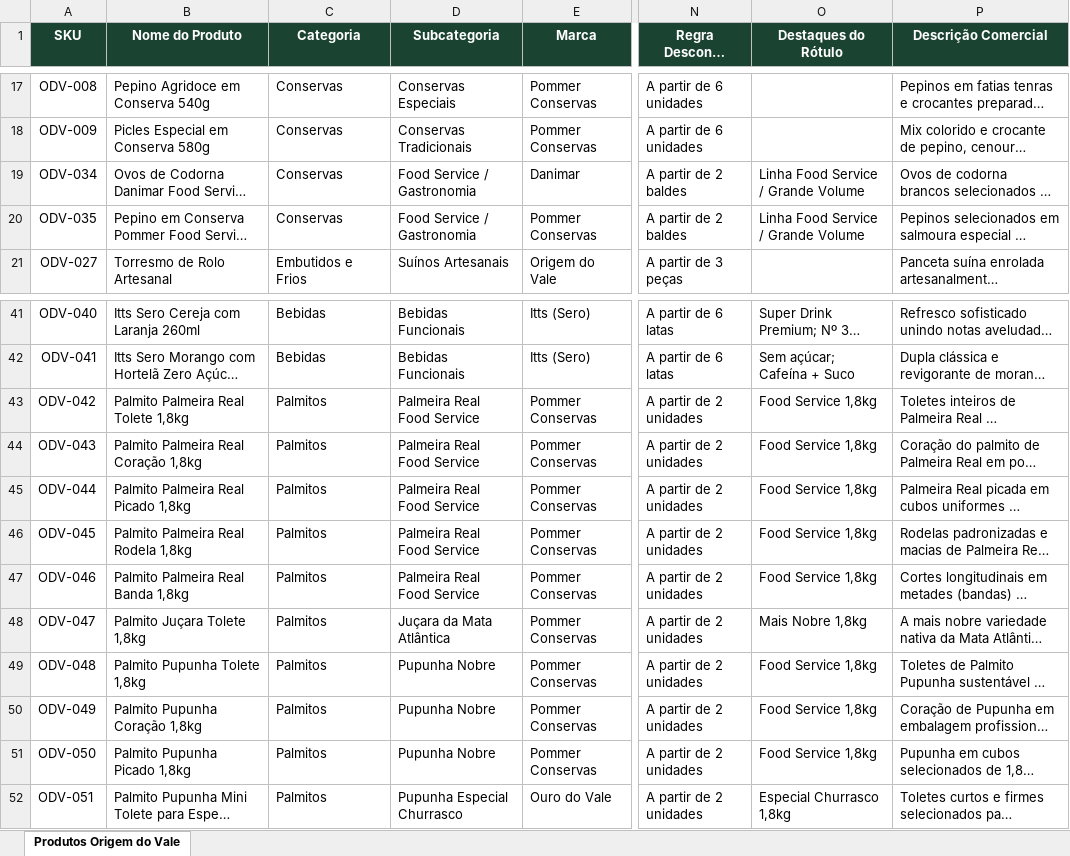
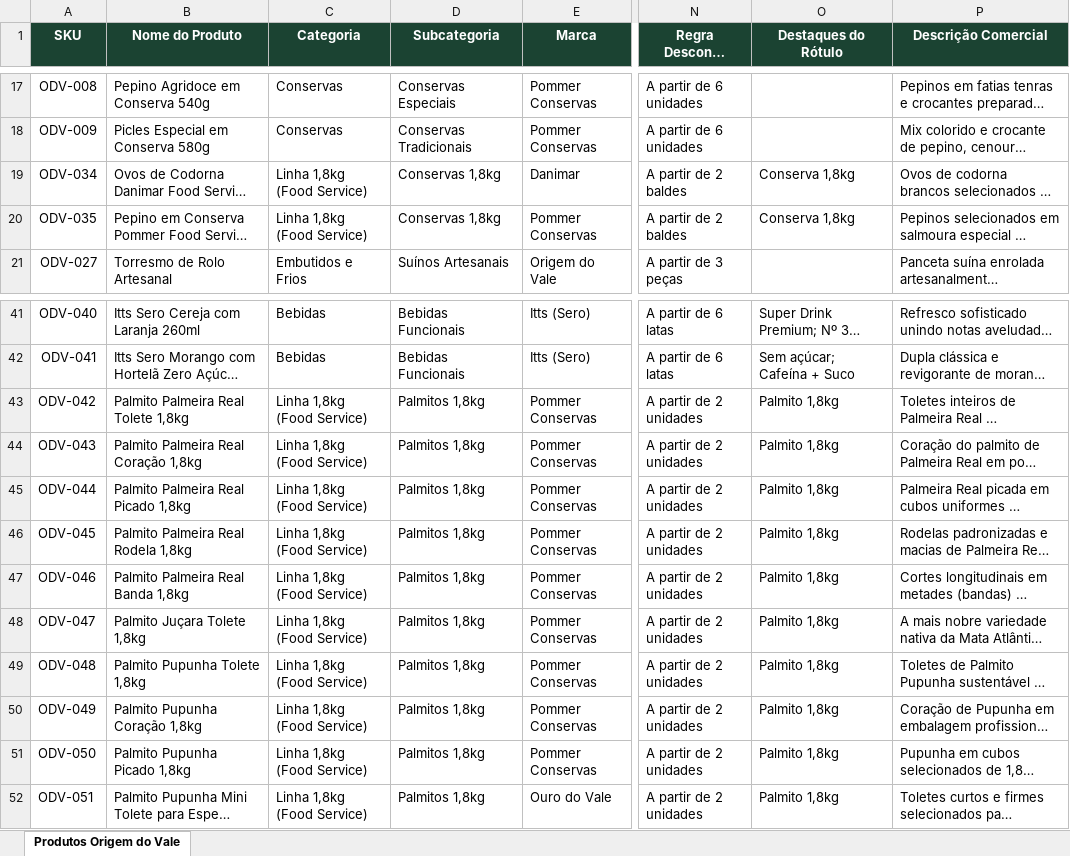
Before and after one commit to raruffles/portfolio2026, an Excel workbook: clientes/origem-do-vale/base_dados_produtos_origem_do_vale.xlsx, sheet Produtos Origem do Vale, drawn as a sheet; only a part is shown, gaps mark what is left out; long unchanged cells end in …; values as stored, in another font and other column widths than the file's, no borders; the diff names each change by its address in the sheet, - before the commit and + after, or states it on an @@ line.

Commit message:
feat(origem-do-vale): alinhar precos canonicos dos docs originais, agrupar linha 1,8kg palmitos e conservas e ativar precos oficiais para Elaine e Paulo

```diff
--- a/clientes/origem-do-vale/base_dados_produtos_origem_do_vale.xlsx (sheet Produtos Origem do Vale)
+++ b/clientes/origem-do-vale/base_dados_produtos_origem_do_vale.xlsx (sheet Produtos Origem do Vale)
-C19:C20 (Categoria): Conservas
+C19:C20 (Categoria): Linha 1,8kg (Food Service)
-D19:D20 (Subcategoria): Food Service / Gastronomia
+D19:D20 (Subcategoria): Conservas 1,8kg
-O19:O20 (Destaques do Rótulo): Linha Food Service / Grande Volume
+O19:O20 (Destaques do Rótulo): Conserva 1,8kg
-C43:C52 (Categoria): Palmitos
+C43:C52 (Categoria): Linha 1,8kg (Food Service)
-D43:D47 (Subcategoria): Palmeira Real Food Service
+D43:D47 (Subcategoria): Palmitos 1,8kg
-O43:O47 (Destaques do Rótulo): Food Service 1,8kg
+O43:O47 (Destaques do Rótulo): Palmito 1,8kg
-D48 (Subcategoria): Juçara da Mata Atlântica
+D48 (Subcategoria): Palmitos 1,8kg
-O48 (Destaques do Rótulo): Mais Nobre 1,8kg
+O48 (Destaques do Rótulo): Palmito 1,8kg
-D49:D51 (Subcategoria): Pupunha Nobre
+D49:D51 (Subcategoria): Palmitos 1,8kg
-O49:O51 (Destaques do Rótulo): Food Service 1,8kg
+O49:O51 (Destaques do Rótulo): Palmito 1,8kg
-D52 (Subcategoria): Pupunha Especial Churrasco
+D52 (Subcategoria): Palmitos 1,8kg
-O52 (Destaques do Rótulo): Especial Churrasco 1,8kg
+O52 (Destaques do Rótulo): Palmito 1,8kg
```
Also changed, not shown: 7 other files.
